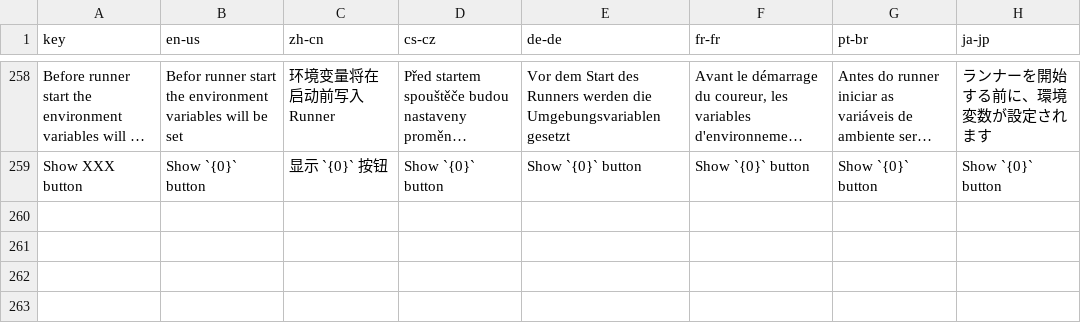
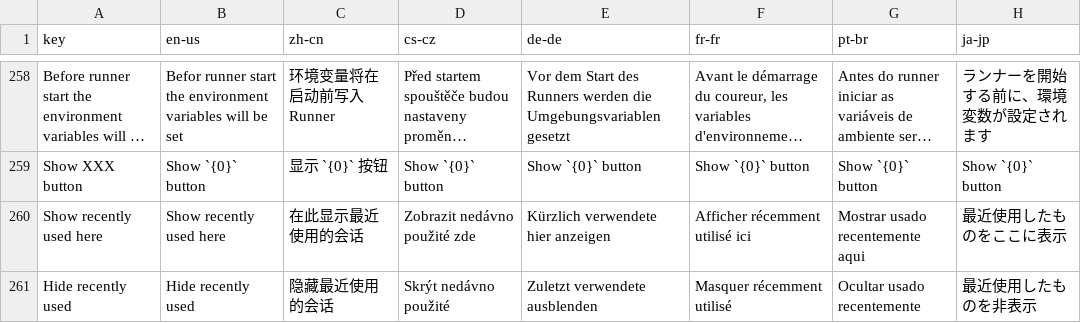
Before and after one commit to 1Remote/1Remote, a CSV file: Ui/Resources/Languages/glossary_for_PRemoteM_translated_by_google.csv, drawn as a sheet; only a part is shown, gaps mark what is left out; long unchanged cells end in …; the diff names each change by its address in the sheet, - before the commit and + after, or states it on an @@ line.

Commit message:
1. Integrate App Center’s SDK 2. Move Assert.cs 3. Adjust recently session displaced on tray #343

```diff
--- a/Ui/Resources/Languages/glossary_for_PRemoteM_translated_by_google.csv
+++ b/Ui/Resources/Languages/glossary_for_PRemoteM_translated_by_google.csv
+row 260: Show recently used here | Show recently used here | 在此显示最近使用的会话 | Zobrazit nedávno použité zde | Kürzlich verwendete hier anzeigen | Afficher récemment utilisé ici | Mostrar usado recentemente aqui | 最近使用したものをここに表示
+row 261: Hide recently used | Hide recently used | 隐藏最近使用的会话 | Skrýt nedávno použité | Zuletzt verwendete ausblenden | Masquer récemment utilisé | Ocultar usado recentemente | 最近使用したものを非表示
```
Also changed, not shown: Ui/Resources/Languages/glossary_for_PRemoteM.csv, 41 other files.
